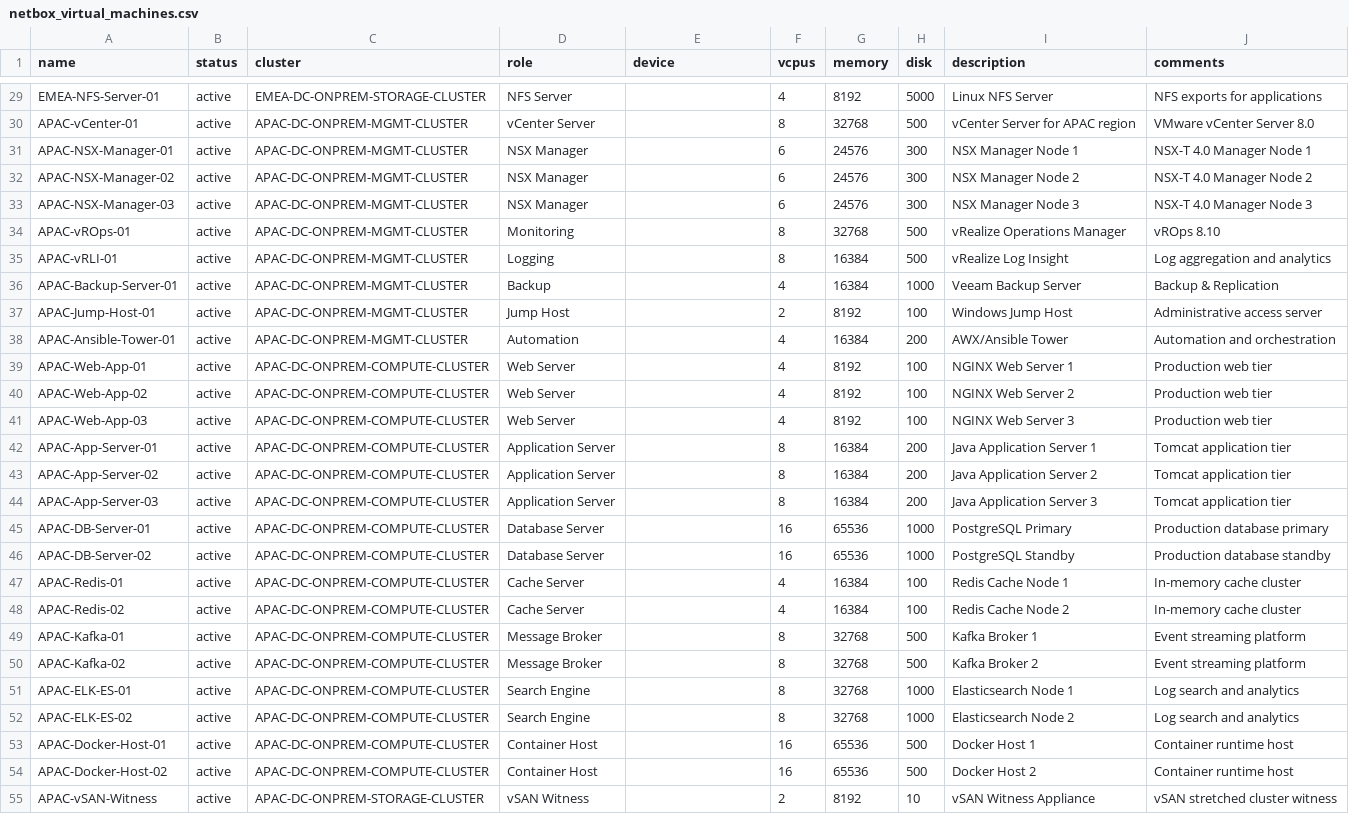
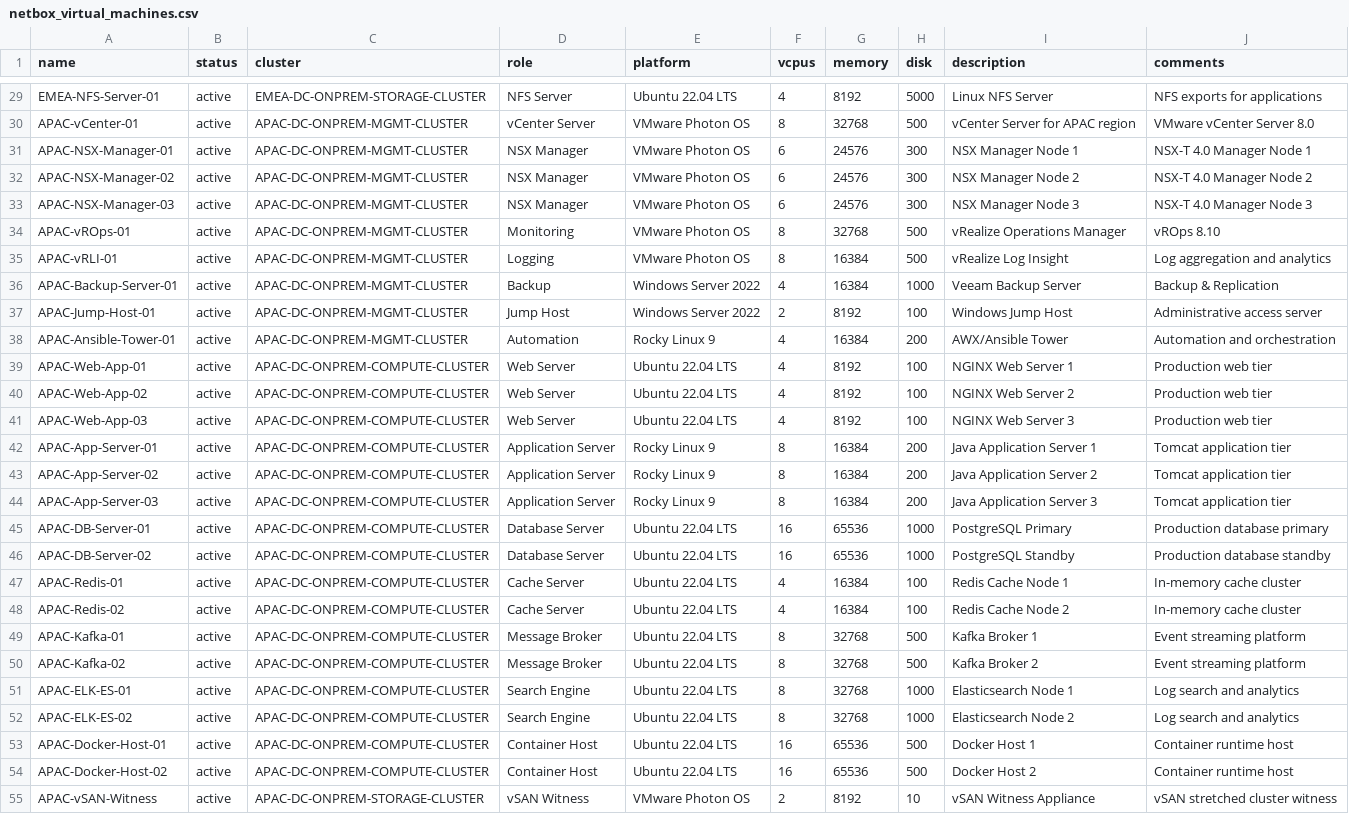
Before and after one commit to rlamini/awx_netbox_git, a CSV file: lab/virtualization/netbox_virtual_machines.csv, drawn as a sheet; only a part is shown, gaps mark what is left out; the diff covers the shown part only; the diff names each change by its address in the sheet, - before the commit and + after, or states it on an @@ line.

```diff
--- a/lab/virtualization/netbox_virtual_machines.csv
+++ b/lab/virtualization/netbox_virtual_machines.csv
-E1: device
+E1: platform
-E29 (platform): (empty)
+E29 (platform): Ubuntu 22.04 LTS
-E30:E35 (platform): (empty)
+E30:E35 (platform): VMware Photon OS
-E36:E37 (platform): (empty)
+E36:E37 (platform): Windows Server 2022
-E38 (platform): (empty)
+E38 (platform): Rocky Linux 9
-E39:E41 (platform): (empty)
+E39:E41 (platform): Ubuntu 22.04 LTS
-E42:E44 (platform): (empty)
+E42:E44 (platform): Rocky Linux 9
-E45:E54 (platform): (empty)
+E45:E54 (platform): Ubuntu 22.04 LTS
-E55 (platform): (empty)
+E55 (platform): VMware Photon OS
```
Also changed, not shown: 57 edited cells elsewhere in this file, 1 other file.
